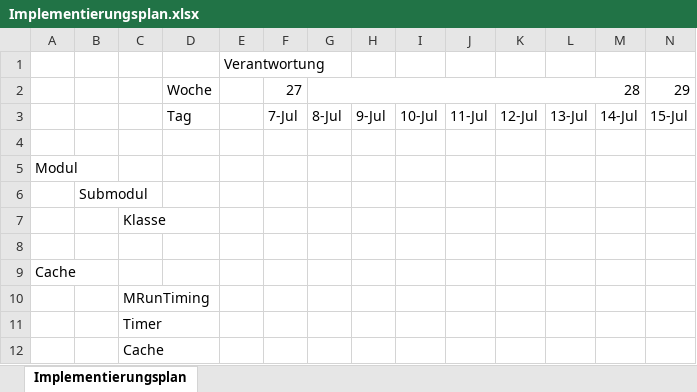
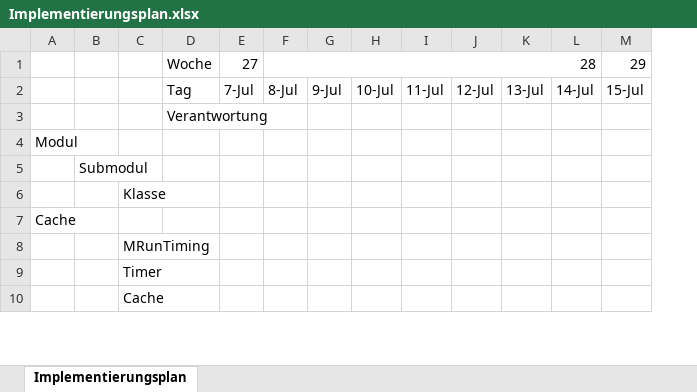
Before and after one commit to osl2/DAQ-Documents, an Excel workbook: 2-Entwurf/2-Entwicklung/ImplementierungsPlan/Implementierungsplan.xlsx, sheet Implementierungsplan, drawn as a sheet; only a part is shown; values as stored, in another font and other column widths than the file's, no cell formats; removed rows and columns are numbered as before the commit, all else as after; rows hold the shown columns only; the diff covers the shown part only; the diff names each change by its address in the sheet, - before the commit and + after, or states it on an @@ line.

Commit message:
Implementierungsplan.

```diff
--- a/2-Entwurf/2-Entwicklung/ImplementierungsPlan/Implementierungsplan.xlsx (sheet Implementierungsplan)
+++ b/2-Entwurf/2-Entwicklung/ImplementierungsPlan/Implementierungsplan.xlsx (sheet Implementierungsplan)
-column E, empty
-row 1:  |  |  |  | Verantwortung
-D3: (empty)
+D3: Verantwortung
-row 8: (empty)
```
Also changed, not shown: 60 added rows elsewhere in this sheet, cell formats, 2 other files.
